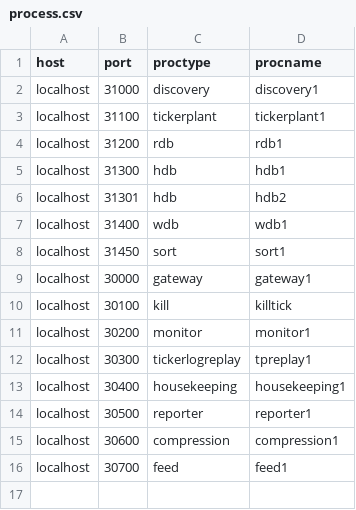
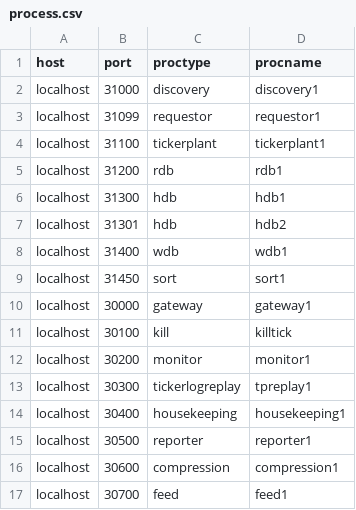
Before and after one commit to picoDoc/betfair-data-capture, a CSV file: config/process.csv, drawn as a sheet; the diff names each change by its address in the sheet, - before the commit and + after, or states it on an @@ line.

```diff
--- a/config/process.csv
+++ b/config/process.csv
+row 3: localhost | 31099 | requestor | requestor1
```
Also changed, not shown: 46 other files.
